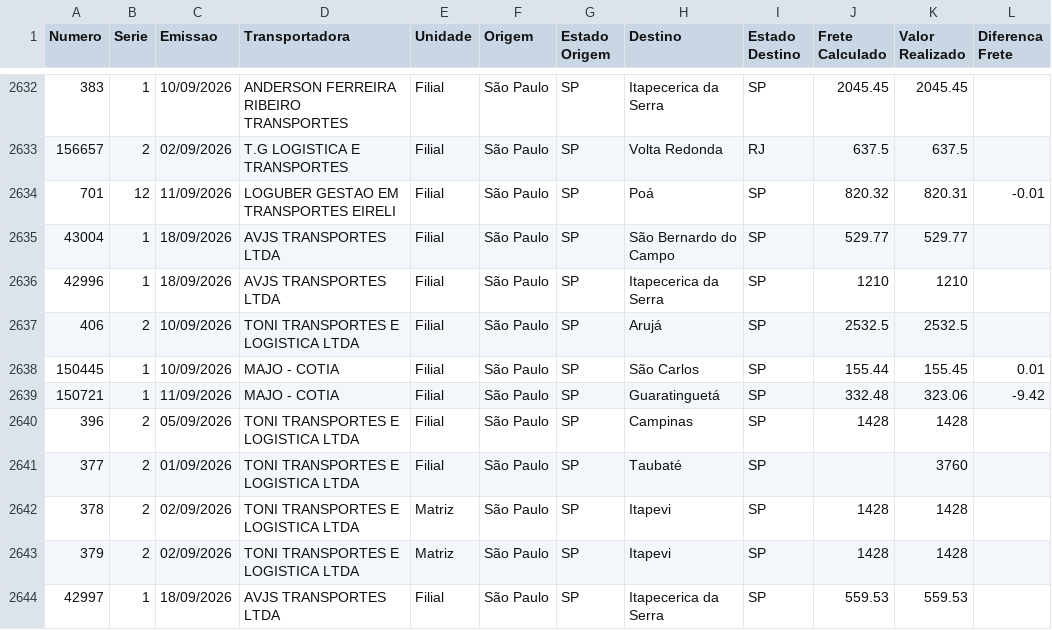
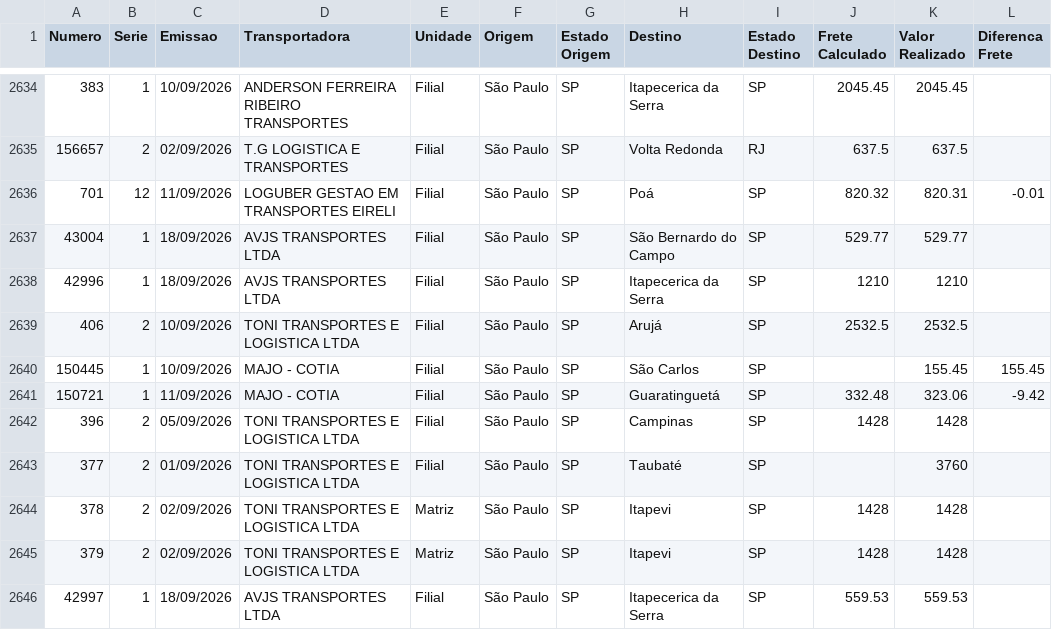
Before and after one commit to DashMonitoramento/Dashboard-Monitoramento-Web, a CSV file: assets/data/sample-data-indicador-frete-transportadora.csv, drawn as a sheet; only a part is shown, gaps mark what is left out; the diff covers the shown part only.

Commit message:
Atualiza assets/data/sample-data-indicador-frete-transportadora.csv via script (2026-09-24 09:24)

```diff
--- a/assets/data/sample-data-indicador-frete-transportadora.csv
+++ b/assets/data/sample-data-indicador-frete-transportadora.csv
@@ -2637,3 +2639,3 @@ Numero;Serie;Emissao;Transportadora;Unidade;Origem;Estado Origem;Destino;Estado
 406;2;10/09/2026;TONI TRANSPORTES E LOGISTICA LTDA;Filial;São Paulo;SP;Arujá;SP;2532.5;2532.5;
-150445;1;10/09/2026;MAJO - COTIA;Filial;São Paulo;SP;São Carlos;SP;155.44;155.45;0.01
+150445;1;10/09/2026;MAJO - COTIA;Filial;São Paulo;SP;São Carlos;SP;;155.45;155.45
 150721;1;11/09/2026;MAJO - COTIA;Filial;São Paulo;SP;Guaratinguetá;SP;332.48;323.06;-9.42
```
Also changed, not shown: 2 added rows, 1 removed row and 16 edited cells elsewhere in this file.
